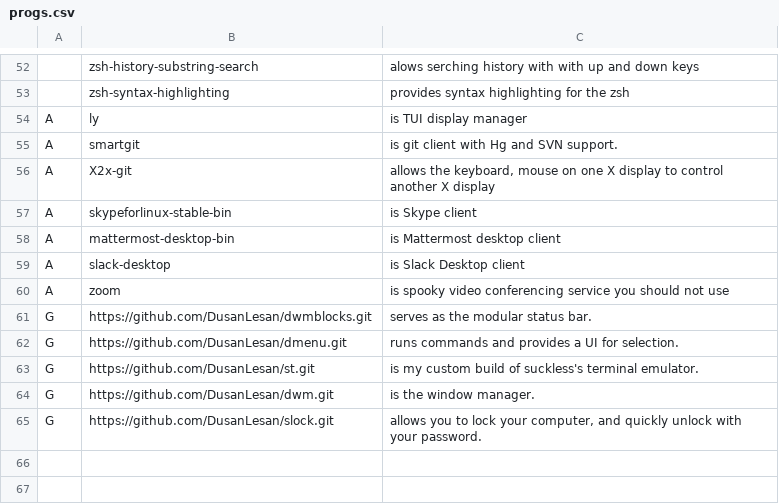
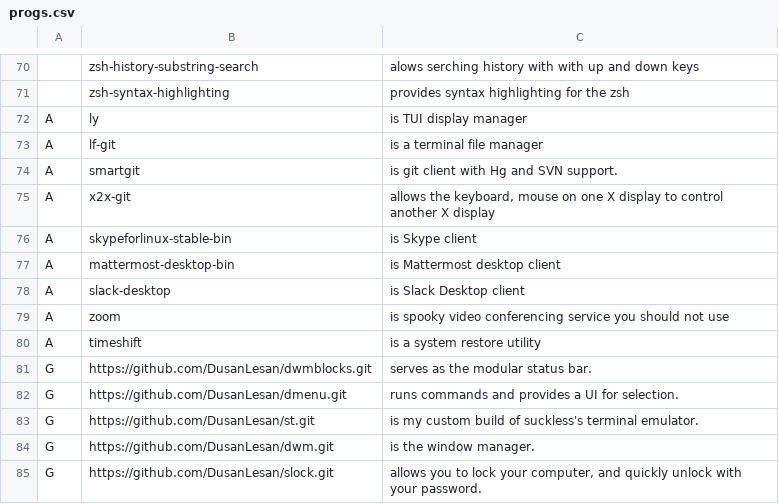
Before and after one commit to DusanLesan/LARBS, a CSV file: progs.csv, drawn as a sheet; only a part is shown, gaps mark what is left out; addresses are those after the commit; the diff covers the shown part only; the diff names each change by its address in the sheet, - before the commit and + after, or states it on an @@ line.

Commit message:
reorder & update

```diff
--- a/progs.csv
+++ b/progs.csv
+row 73: A | lf-git | is a terminal file manager
-B75: X2x-git
+B75: x2x-git
+row 80: A | timeshift | is a system restore utility
```
Also changed, not shown: 24 added rows, 6 removed rows and 33 moved rows elsewhere in this file.
